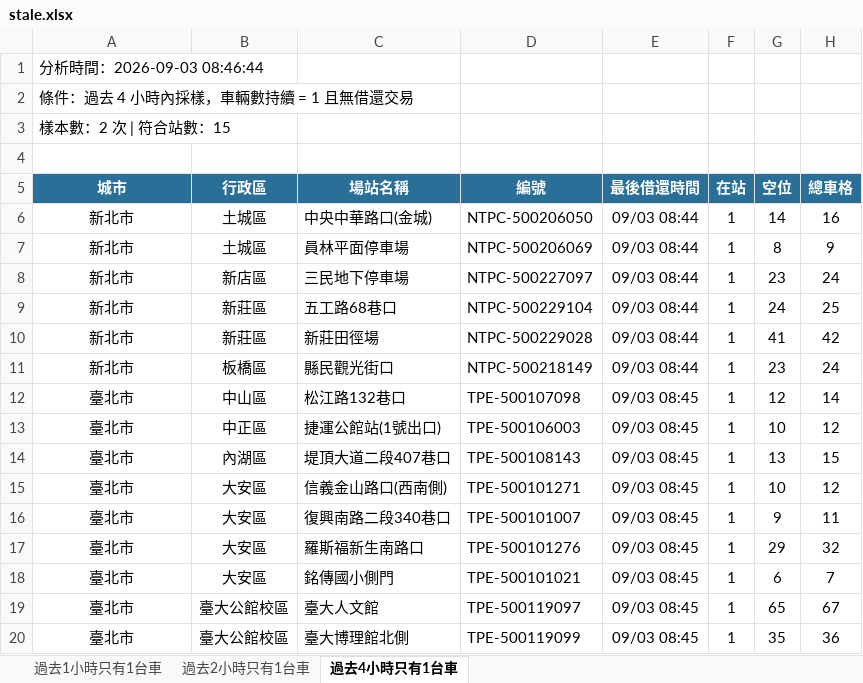
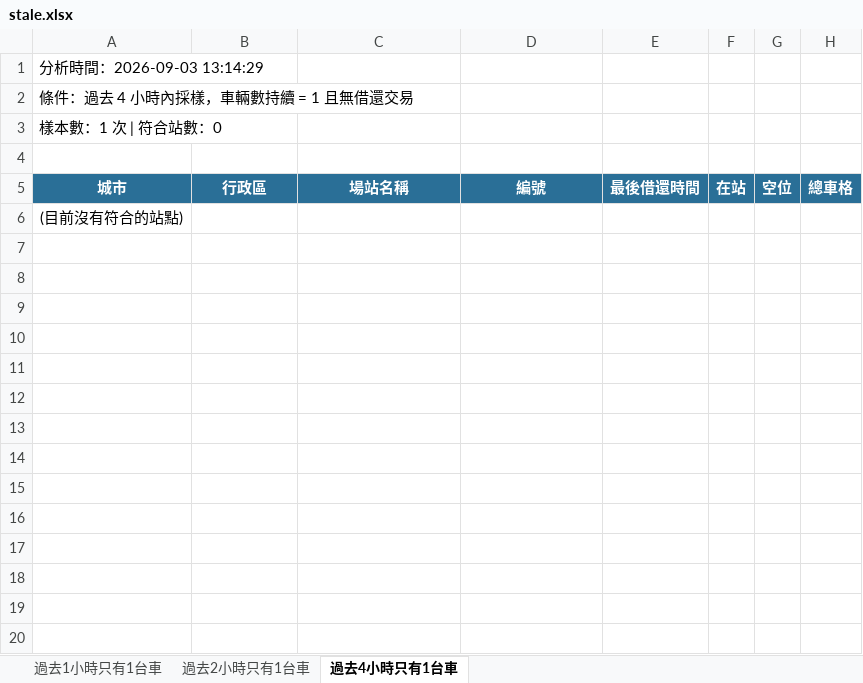
Before and after one commit to hippop3c/fixedbike, an Excel workbook: stale.xlsx, sheet 過去4小時只有1台車, drawn as a sheet; values as stored, in another font and other column widths than the file's, no borders; removed rows and columns are numbered as before the commit, all else as after; the diff names each change by its address in the sheet, - before the commit and + after, or states it on an @@ line.

```diff
--- a/stale.xlsx (sheet 過去4小時只有1台車)
+++ b/stale.xlsx (sheet 過去4小時只有1台車)
-A1: 分析時間：2026-09-03 08:46:44
+A1: 分析時間：2026-09-03 13:14:29
-A3: 樣本數：2 次 | 符合站數：15
+A3: 樣本數：1 次 | 符合站數：0
-row 6: 新北市 | 土城區 | 中央中華路口(金城) | NTPC-500206050 | 09/03 08:44 | 1 | 14 | 16
-row 7: 新北市 | 土城區 | 員林平面停車場 | NTPC-500206069 | 09/03 08:44 | 1 | 8 | 9
-row 8: 新北市 | 新店區 | 三民地下停車場 | NTPC-500227097 | 09/03 08:44 | 1 | 23 | 24
-row 9: 新北市 | 新莊區 | 五工路68巷口 | NTPC-500229104 | 09/03 08:44 | 1 | 24 | 25
-row 10: 新北市 | 新莊區 | 新莊田徑場 | NTPC-500229028 | 09/03 08:44 | 1 | 41 | 42
-row 11: 新北市 | 板橋區 | 縣民觀光街口 | NTPC-500218149 | 09/03 08:44 | 1 | 23 | 24
-row 12: 臺北市 | 中山區 | 松江路132巷口 | TPE-500107098 | 09/03 08:45 | 1 | 12 | 14
-row 13: 臺北市 | 中正區 | 捷運公館站(1號出口) | TPE-500106003 | 09/03 08:45 | 1 | 10 | 12
-row 14: 臺北市 | 內湖區 | 堤頂大道二段407巷口 | TPE-500108143 | 09/03 08:45 | 1 | 13 | 15
-row 15: 臺北市 | 大安區 | 信義金山路口(西南側) | TPE-500101271 | 09/03 08:45 | 1 | 10 | 12
-row 16: 臺北市 | 大安區 | 復興南路二段340巷口 | TPE-500101007 | 09/03 08:45 | 1 | 9 | 11
-row 17: 臺北市 | 大安區 | 羅斯福新生南路口 | TPE-500101276 | 09/03 08:45 | 1 | 29 | 32
-row 18: 臺北市 | 大安區 | 銘傳國小側門 | TPE-500101021 | 09/03 08:45 | 1 | 6 | 7
-row 19: 臺北市 | 臺大公館校區 | 臺大人文館 | TPE-500119097 | 09/03 08:45 | 1 | 65 | 67
-row 20: 臺北市 | 臺大公館校區 | 臺大博理館北側 | TPE-500119099 | 09/03 08:45 | 1 | 35 | 36
+row 6: (目前沒有符合的站點)
```
Also changed, not shown: sheet 過去1小時只有1台車, sheet 過去2小時只有1台車, 3 other files.
